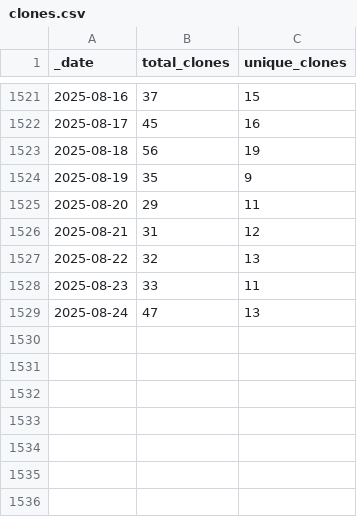
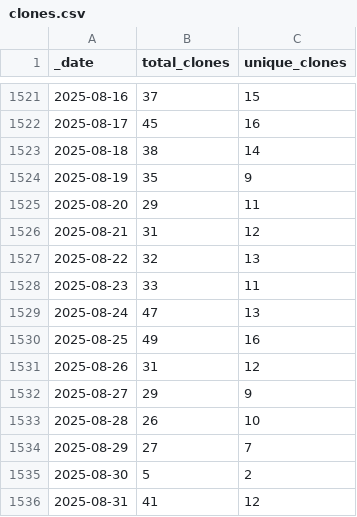
Before and after one commit to AlexRogalskiy/javascript-patterns, a CSV file: traffic/clones.csv, drawn as a sheet; only a part is shown, gaps mark what is left out.

Commit message:
GitHub traffic

```diff
--- a/traffic/clones.csv
+++ b/traffic/clones.csv
@@ -1522,3 +1522,3 @@ _date,total_clones,unique_clones
 2025-08-17,45,16
-2025-08-18,56,19
+2025-08-18,38,14
 2025-08-19,35,9
@@ -1529 +1529,8 @@ _date,total_clones,unique_clones
 2025-08-24,47,13
+2025-08-25,49,16
+2025-08-26,31,12
+2025-08-27,29,9
+2025-08-28,26,10
+2025-08-29,27,7
+2025-08-30,5,2
+2025-08-31,41,12
```
Also changed, not shown: 1 other file.
